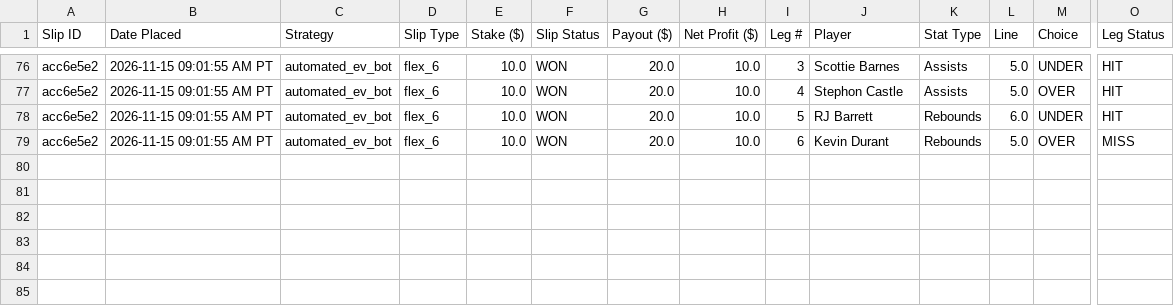
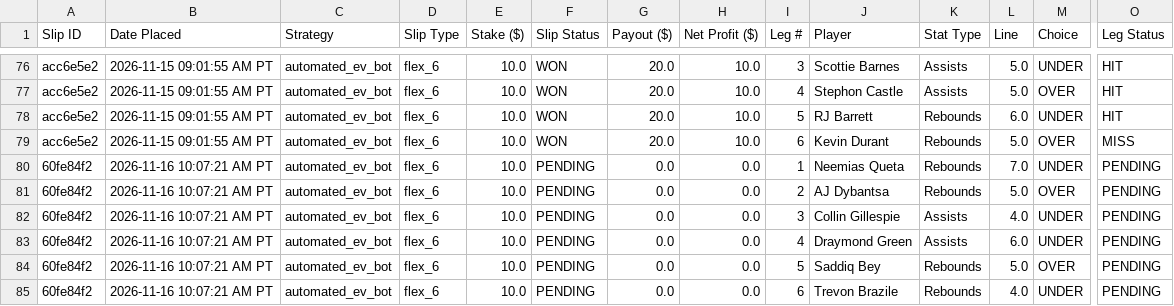
Before and after one commit to akshayarul7/prizepicks-bot, a CSV file: paper_bets.csv, drawn as a sheet; only a part is shown, gaps mark what is left out; rows hold the shown columns only; the diff names each change by its address in the sheet, - before the commit and + after, or states it on an @@ line.

```diff
--- a/paper_bets.csv
+++ b/paper_bets.csv
+row 80: 60fe84f2 | 2026-11-16 10:07:21 AM PT | automated_ev_bot | flex_6 | 10.0 | PENDING | 0.0 | 0.0 | 1 | Neemias Queta | Rebounds | 7.0 | UNDER | PENDING
+row 81: 60fe84f2 | 2026-11-16 10:07:21 AM PT | automated_ev_bot | flex_6 | 10.0 | PENDING | 0.0 | 0.0 | 2 | AJ Dybantsa | Rebounds | 5.0 | OVER | PENDING
+row 82: 60fe84f2 | 2026-11-16 10:07:21 AM PT | automated_ev_bot | flex_6 | 10.0 | PENDING | 0.0 | 0.0 | 3 | Collin Gillespie | Assists | 4.0 | UNDER | PENDING
+row 83: 60fe84f2 | 2026-11-16 10:07:21 AM PT | automated_ev_bot | flex_6 | 10.0 | PENDING | 0.0 | 0.0 | 4 | Draymond Green | Assists | 6.0 | UNDER | PENDING
+row 84: 60fe84f2 | 2026-11-16 10:07:21 AM PT | automated_ev_bot | flex_6 | 10.0 | PENDING | 0.0 | 0.0 | 5 | Saddiq Bey | Rebounds | 5.0 | OVER | PENDING
+row 85: 60fe84f2 | 2026-11-16 10:07:21 AM PT | automated_ev_bot | flex_6 | 10.0 | PENDING | 0.0 | 0.0 | 6 | Trevon Brazile | Rebounds | 4.0 | UNDER | PENDING
```
Also changed, not shown: paper_bets_volume.csv, 2 other files.
